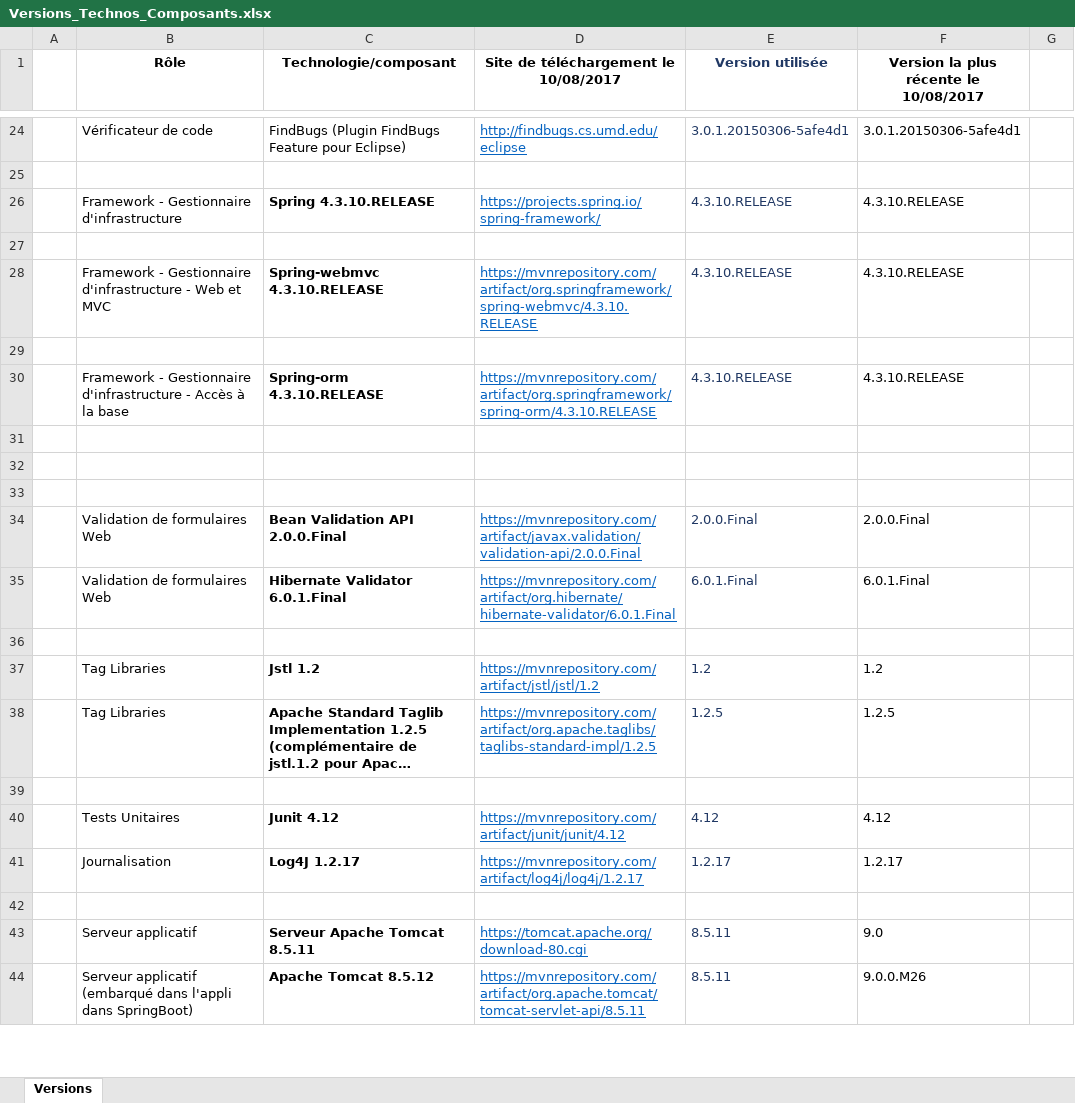
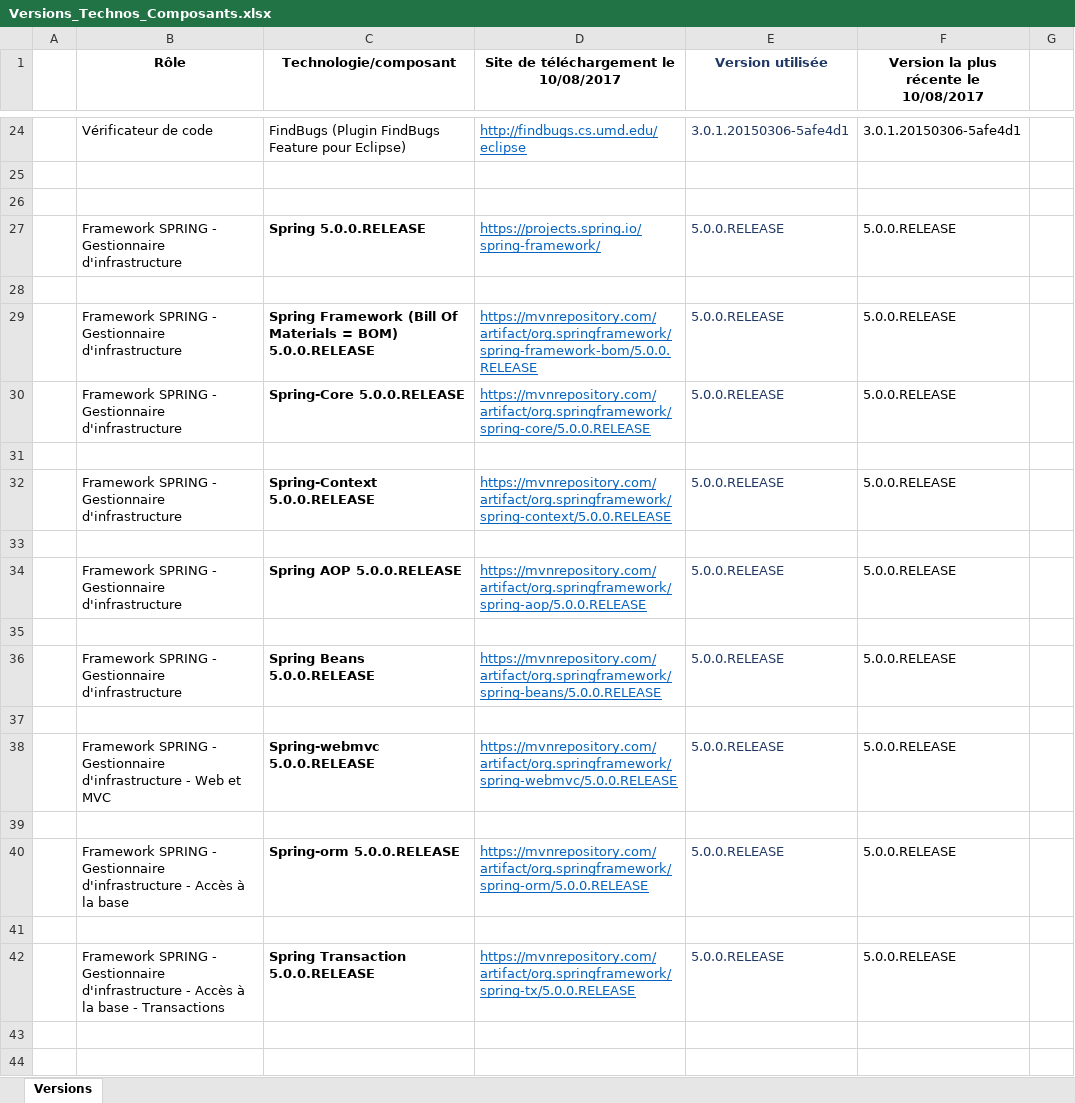
Before and after one commit to DanielLEVY25021961/traficweb_maven, an Excel workbook: configuration_de_developpement/Configuration de développement/Versions_Technos_Composants.xlsx, sheet Versions, drawn as a sheet; only a part is shown, gaps mark what is left out; the shorter side is filled out with more unchanged rows; long unchanged cells end in …; values as stored, in another font and other column widths than the file's, no borders; removed rows and columns are numbered as before the commit, all else as after; the diff names each change by its address in the sheet, - before the commit and + after, or states it on an @@ line.

```diff
--- a/configuration_de_developpement/Configuration de développement/Versions_Technos_Composants.xlsx (sheet Versions)
+++ b/configuration_de_developpement/Configuration de développement/Versions_Technos_Composants.xlsx (sheet Versions)
-row 26:  | Framework - Gestionnaire d'infrastructure | Spring 4.3.10.RELEASE | https://projects.spring.io/spring-framework/ | 4.3.10.RELEASE | 4.3.10.RELEASE
-row 28:  | Framework - Gestionnaire d'infrastructure - Web et MVC | Spring-webmvc 4.3.10.RELEASE | https://mvnrepository.com/artifact/org.springframework/spring-webmvc/4.3.10.RELEASE | 4.3.10.RELEASE | 4.3.10.RELEASE
+row 27:  | Framework SPRING - Gestionnaire d'infrastructure | Spring 5.0.0.RELEASE | https://projects.spring.io/spring-framework/ | 5.0.0.RELEASE | 5.0.0.RELEASE
-row 30:  | Framework - Gestionnaire d'infrastructure - Accès à la base | Spring-orm 4.3.10.RELEASE | https://mvnrepository.com/artifact/org.springframework/spring-orm/4.3.10.RELEASE | 4.3.10.RELEASE | 4.3.10.RELEASE
+row 29:  | Framework SPRING - Gestionnaire d'infrastructure | Spring Framework (Bill Of Materials = BOM) 5.0.0.RELEASE | https://mvnrepository.com/artifact/org.springframework/spring-framework-bom/5.0.0.RELEASE | 5.0.0.RELEASE | 5.0.0.RELEASE
+row 30:  | Framework SPRING - Gestionnaire d'infrastructure | Spring-Core 5.0.0.RELEASE | https://mvnrepository.com/artifact/org.springframework/spring-core/5.0.0.RELEASE | 5.0.0.RELEASE | 5.0.0.RELEASE
+row 32:  | Framework SPRING - Gestionnaire d'infrastructure | Spring-Context 5.0.0.RELEASE | https://mvnrepository.com/artifact/org.springframework/spring-context/5.0.0.RELEASE | 5.0.0.RELEASE | 5.0.0.RELEASE
+row 33: (empty)
+row 34:  | Framework SPRING - Gestionnaire d'infrastructure | Spring AOP 5.0.0.RELEASE | https://mvnrepository.com/artifact/org.springframework/spring-aop/5.0.0.RELEASE | 5.0.0.RELEASE | 5.0.0.RELEASE
+row 35: (empty)
+row 36:  | Framework SPRING - Gestionnaire d'infrastructure | Spring Beans 5.0.0.RELEASE | https://mvnrepository.com/artifact/org.springframework/spring-beans/5.0.0.RELEASE | 5.0.0.RELEASE | 5.0.0.RELEASE
+row 37: (empty)
+row 38:  | Framework SPRING - Gestionnaire d'infrastructure - Web et MVC | Spring-webmvc 5.0.0.RELEASE | https://mvnrepository.com/artifact/org.springframework/spring-webmvc/5.0.0.RELEASE | 5.0.0.RELEASE | 5.0.0.RELEASE
+row 39: (empty)
+row 40:  | Framework SPRING - Gestionnaire d'infrastructure - Accès à la base | Spring-orm 5.0.0.RELEASE | https://mvnrepository.com/artifact/org.springframework/spring-orm/5.0.0.RELEASE | 5.0.0.RELEASE | 5.0.0.RELEASE
+row 41: (empty)
+row 42:  | Framework SPRING - Gestionnaire d'infrastructure - Accès à la base - Transactions | Spring Transaction 5.0.0.RELEASE | https://mvnrepository.com/artifact/org.springframework/spring-tx/5.0.0.RELEASE | 5.0.0.RELEASE | 5.0.0.RELEASE
```
Also changed, not shown: 2 other files.
